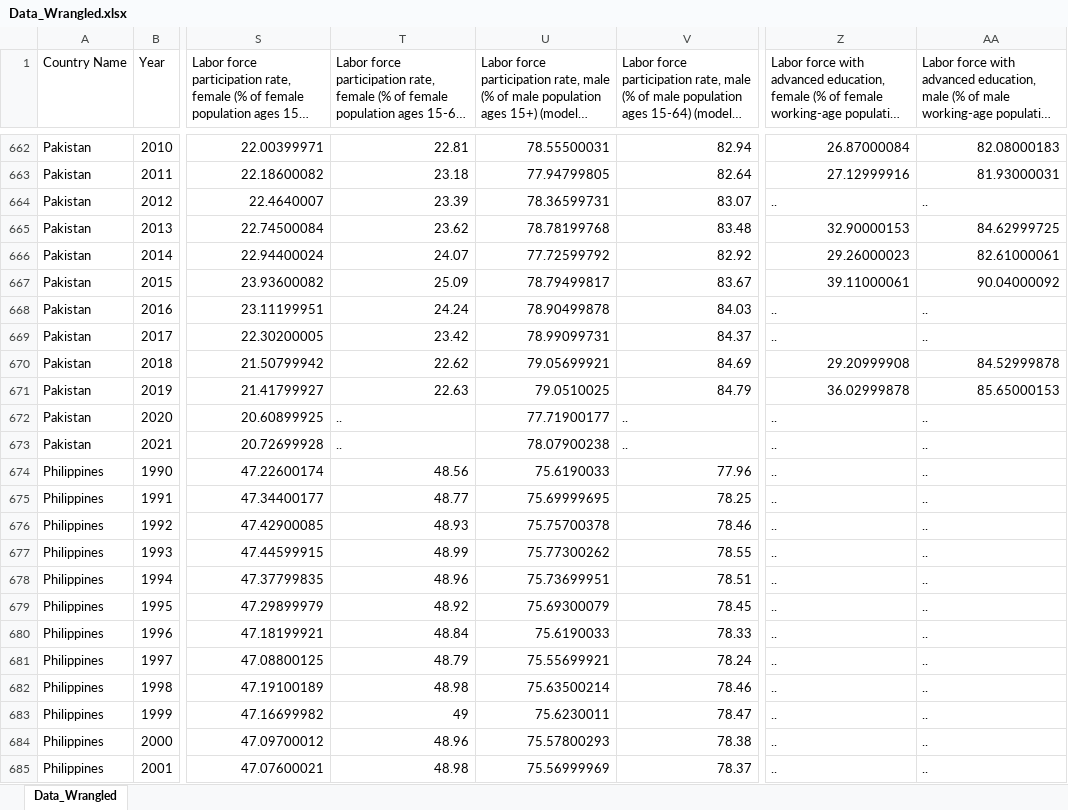
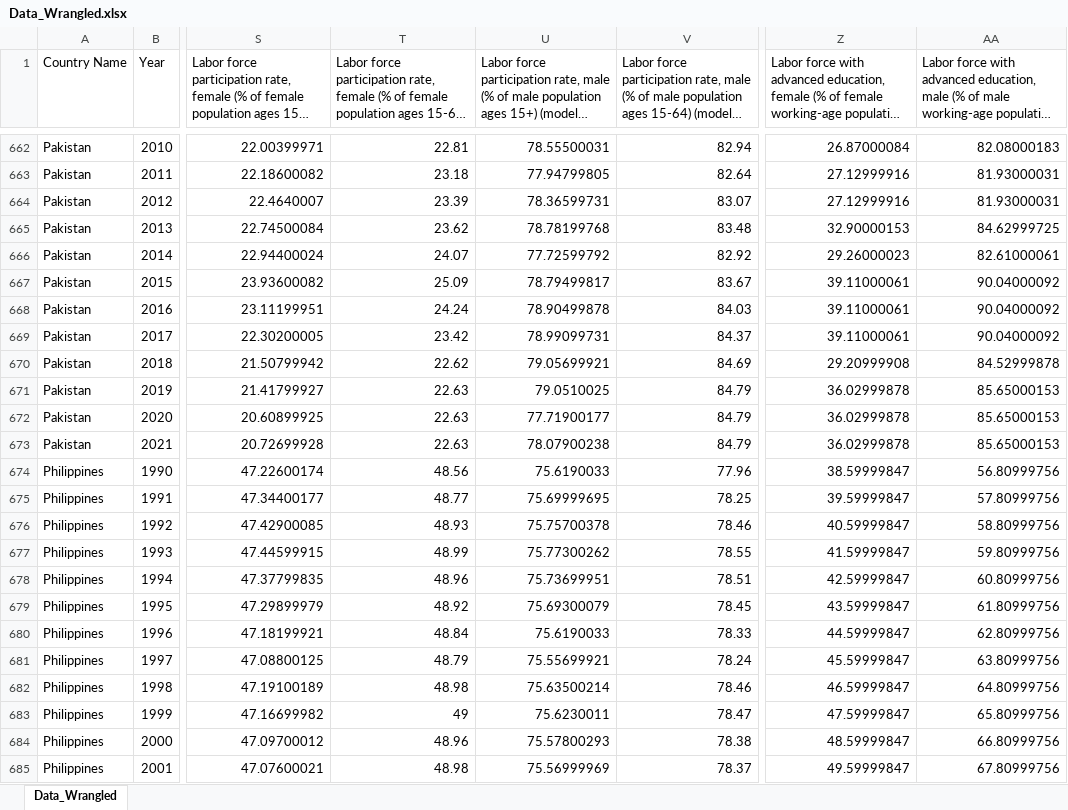
Before and after one commit to anjumorris/Visualize-Gender-Gap-in-Workforce, an Excel workbook: data/Data_Wrangled.xlsx, sheet Data_Wrangled, drawn as a sheet; only a part is shown, gaps mark what is left out; long unchanged cells end in …; values as stored, in another font and other column widths than the file's, no borders; the diff covers the shown part only; the diff names each change by its address in the sheet, - before the commit and + after, or states it on an @@ line.

```diff
--- a/data/Data_Wrangled.xlsx (sheet Data_Wrangled)
+++ b/data/Data_Wrangled.xlsx (sheet Data_Wrangled)
-Z664: ..
+Z664: 27.12999916
-AA664: ..
+AA664: 81.93000031
-Z668:Z669: ..
+Z668:Z669: 39.11000061
-AA668:AA669: ..
+AA668:AA669: 90.04000092
-T672:T673: ..
+T672:T673: 22.63
-V672:V673: ..
+V672:V673: 84.79
-Z672:Z673: ..
+Z672:Z673: 36.02999878
-AA672:AA673: ..
+AA672:AA673: 85.65000153
-Z674: ..
+Z674: 38.59999847
-AA674: ..
+AA674: 56.80999756
-Z675: ..
+Z675: 39.59999847
-AA675: ..
+AA675: 57.80999756
-Z676: ..
+Z676: 40.59999847
-AA676: ..
+AA676: 58.80999756
-Z677: ..
+Z677: 41.59999847
-AA677: ..
+AA677: 59.80999756
-Z678: ..
+Z678: 42.59999847
-AA678: ..
+AA678: 60.80999756
-Z679: ..
+Z679: 43.59999847
-AA679: ..
+AA679: 61.80999756
-Z680: ..
+Z680: 44.59999847
-AA680: ..
+AA680: 62.80999756
-Z681: ..
+Z681: 45.59999847
-AA681: ..
+AA681: 63.80999756
-Z682: ..
+Z682: 46.59999847
-AA682: ..
+AA682: 64.80999756
-Z683: ..
+Z683: 47.59999847
-AA683: ..
+AA683: 65.80999756
-Z684: ..
+Z684: 48.59999847
-AA684: ..
+AA684: 66.80999756
-Z685: ..
+Z685: 49.59999847
-AA685: ..
+AA685: 67.80999756
```
Also changed, not shown: 1174 edited cells elsewhere in this sheet, 1 other file.
